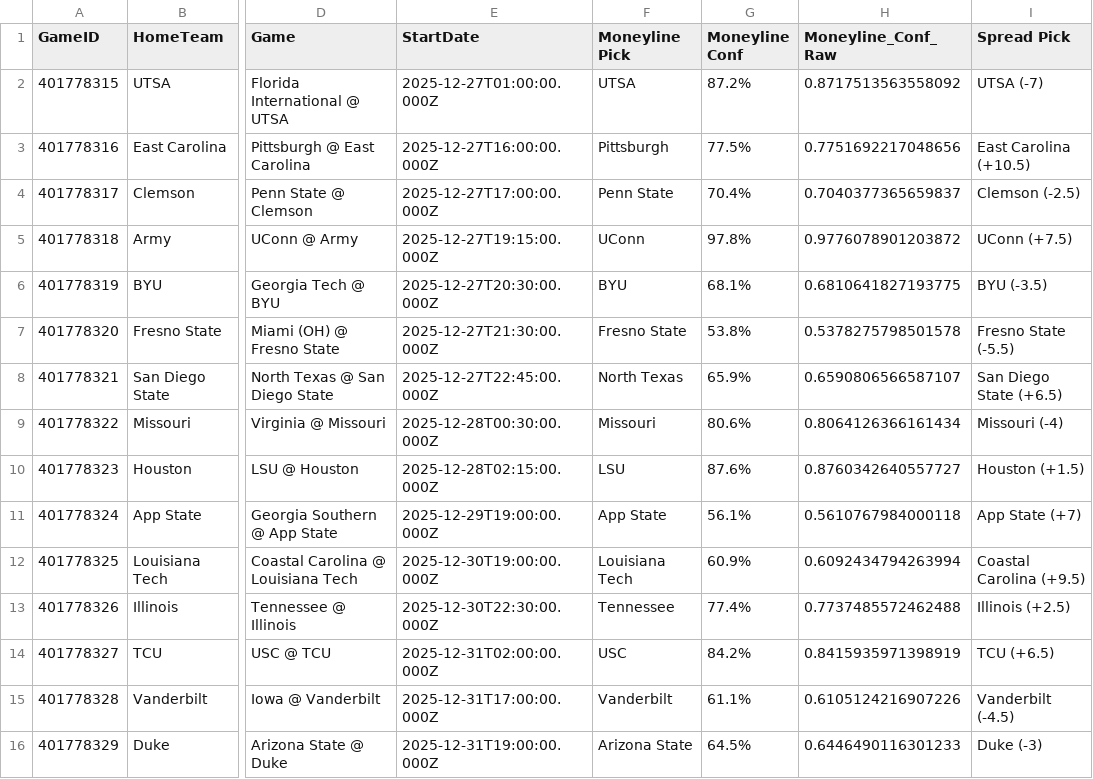
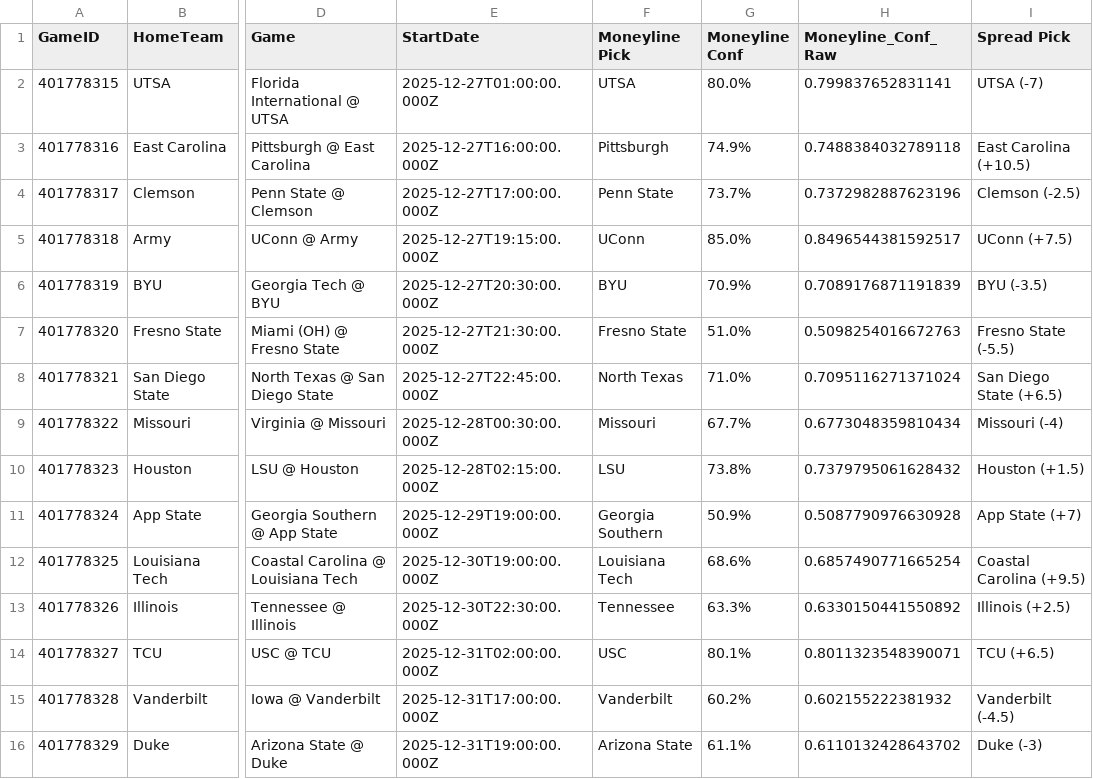
Before and after one commit to andrewrpokorny-source/cfb-analytics, a CSV file: live_predictions.csv, drawn as a sheet; only a part is shown, gaps mark what is left out; the diff covers the shown part only; the diff names each change by its address in the sheet, - before the commit and + after, or states it on an @@ line.

```diff
--- a/live_predictions.csv
+++ b/live_predictions.csv
-G2 (Moneyline Conf): 87.2%
+G2 (Moneyline Conf): 80.0%
-H2 (Moneyline_Conf_Raw): 0.8717513563558092
+H2 (Moneyline_Conf_Raw): 0.799837652831141
-G3 (Moneyline Conf): 77.5%
+G3 (Moneyline Conf): 74.9%
-H3 (Moneyline_Conf_Raw): 0.7751692217048656
+H3 (Moneyline_Conf_Raw): 0.7488384032789118
-G4 (Moneyline Conf): 70.4%
+G4 (Moneyline Conf): 73.7%
-H4 (Moneyline_Conf_Raw): 0.7040377365659837
+H4 (Moneyline_Conf_Raw): 0.7372982887623196
-G5 (Moneyline Conf): 97.8%
+G5 (Moneyline Conf): 85.0%
-H5 (Moneyline_Conf_Raw): 0.9776078901203872
+H5 (Moneyline_Conf_Raw): 0.8496544381592517
-G6 (Moneyline Conf): 68.1%
+G6 (Moneyline Conf): 70.9%
-H6 (Moneyline_Conf_Raw): 0.6810641827193775
+H6 (Moneyline_Conf_Raw): 0.7089176871191839
-G7 (Moneyline Conf): 53.8%
+G7 (Moneyline Conf): 51.0%
-H7 (Moneyline_Conf_Raw): 0.5378275798501578
+H7 (Moneyline_Conf_Raw): 0.5098254016672763
-G8 (Moneyline Conf): 65.9%
+G8 (Moneyline Conf): 71.0%
-H8 (Moneyline_Conf_Raw): 0.6590806566587107
+H8 (Moneyline_Conf_Raw): 0.7095116271371024
-G9 (Moneyline Conf): 80.6%
+G9 (Moneyline Conf): 67.7%
-H9 (Moneyline_Conf_Raw): 0.8064126366161434
+H9 (Moneyline_Conf_Raw): 0.6773048359810434
-G10 (Moneyline Conf): 87.6%
+G10 (Moneyline Conf): 73.8%
-H10 (Moneyline_Conf_Raw): 0.8760342640557727
+H10 (Moneyline_Conf_Raw): 0.7379795061628432
-F11 (Moneyline Pick): App State
+F11 (Moneyline Pick): Georgia Southern
-G11 (Moneyline Conf): 56.1%
+G11 (Moneyline Conf): 50.9%
-H11 (Moneyline_Conf_Raw): 0.5610767984000118
+H11 (Moneyline_Conf_Raw): 0.5087790976630928
-G12 (Moneyline Conf): 60.9%
+G12 (Moneyline Conf): 68.6%
-H12 (Moneyline_Conf_Raw): 0.6092434794263994
+H12 (Moneyline_Conf_Raw): 0.6857490771665254
-G13 (Moneyline Conf): 77.4%
+G13 (Moneyline Conf): 63.3%
-H13 (Moneyline_Conf_Raw): 0.7737485572462488
+H13 (Moneyline_Conf_Raw): 0.6330150441550892
-G14 (Moneyline Conf): 84.2%
+G14 (Moneyline Conf): 80.1%
-H14 (Moneyline_Conf_Raw): 0.8415935971398919
+H14 (Moneyline_Conf_Raw): 0.8011323548390071
-G15 (Moneyline Conf): 61.1%
+G15 (Moneyline Conf): 60.2%
-H15 (Moneyline_Conf_Raw): 0.6105124216907226
+H15 (Moneyline_Conf_Raw): 0.602155222381932
-G16 (Moneyline Conf): 64.5%
+G16 (Moneyline Conf): 61.1%
-H16 (Moneyline_Conf_Raw): 0.6446490116301233
+H16 (Moneyline_Conf_Raw): 0.6110132428643702
```
Also changed, not shown: 27 edited cells elsewhere in this file, 1 other file.
